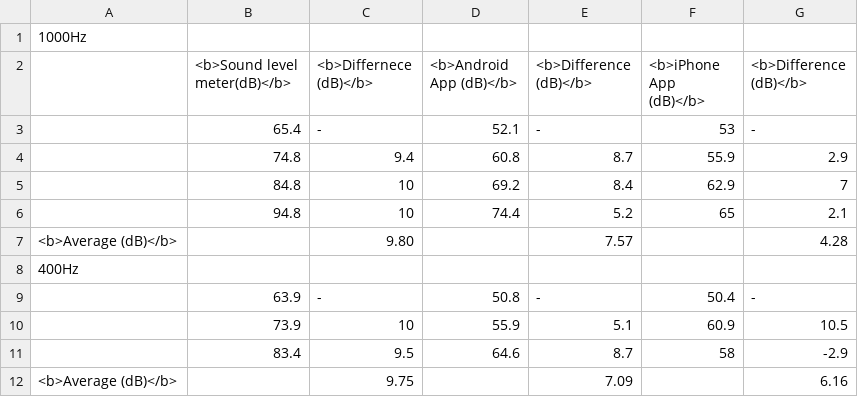
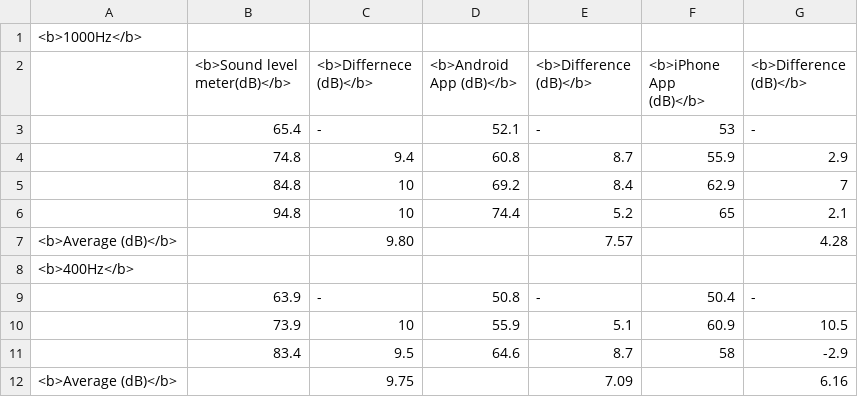
Before and after one commit to GabrielRalph/BMET5790, a CSV file: L2/table1.csv, drawn as a sheet.

Commit message:
small table edits

```diff
--- a/L2/table1.csv
+++ b/L2/table1.csv
@@ -1,2 +1,2 @@
-1000Hz,,,,,,
+<b>1000Hz</b>,,,,,,
  ,<b>Sound level meter(dB)</b>,<b>Differnece (dB)</b>,<b>Android App (dB)</b>,<b>Difference (dB)</b>,<b>iPhone App (dB)</b>,<b>Difference (dB)</b>
@@ -7,3 +7,3 @@
 <b>Average (dB)</b>, ,9.80, ,7.57, ,4.28
-400Hz,,,,,,
+<b>400Hz</b>,,,,,,
  ,63.9,-,50.8,-,50.4,-
```
